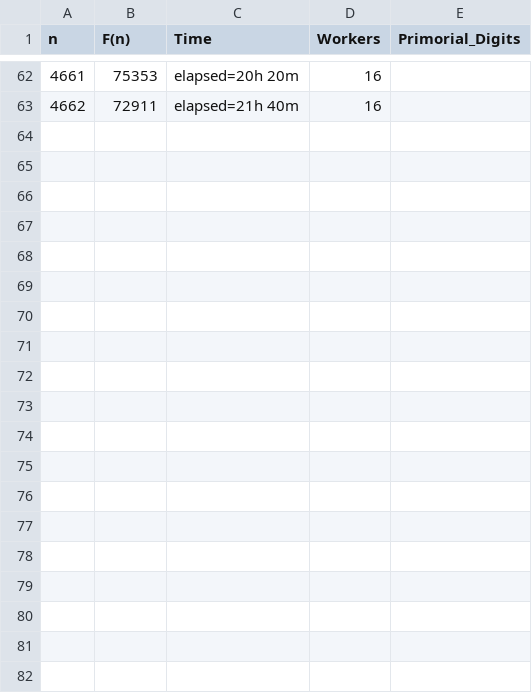
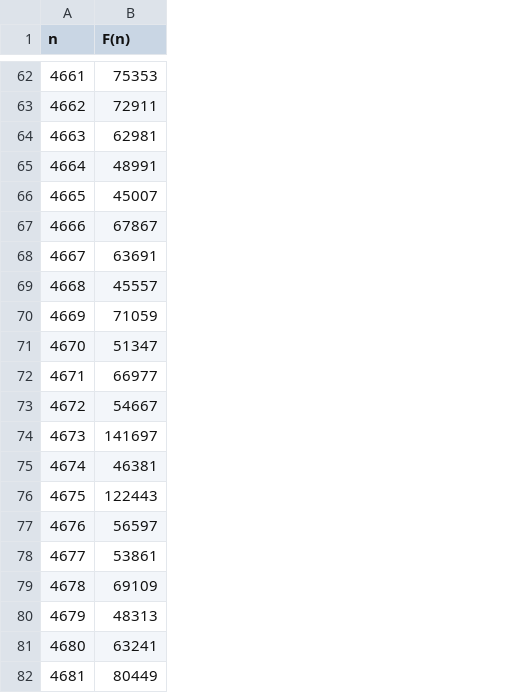
Before and after one commit to mitselek/fortunate-primes, a CSV file: results/fortunate_4601-5000_data.csv, drawn as a sheet; only a part is shown, gaps mark what is left out; removed rows and columns are numbered as before the commit, all else as after; the diff covers the shown part only; the diff names each change by its address in the sheet, - before the commit and + after, or states it on an @@ line.

Commit message:
Refactor fortunate primes data: remove timing and worker details for cleaner output

```diff
--- a/results/fortunate_4601-5000_data.csv
+++ b/results/fortunate_4601-5000_data.csv
-column C (Time), rows 62-63: elapsed=20h 20m | elapsed=21h 40m
-column D (Workers), rows 62-63: 16 | 16
-column E (Primorial_Digits), empty
+row 64: 4663 | 62981
+row 65: 4664 | 48991
+row 66: 4665 | 45007
+row 67: 4666 | 67867
+row 68: 4667 | 63691
+row 69: 4668 | 45557
+row 70: 4669 | 71059
+row 71: 4670 | 51347
+row 72: 4671 | 66977
+row 73: 4672 | 54667
+row 74: 4673 | 141697
+row 75: 4674 | 46381
+row 76: 4675 | 122443
+row 77: 4676 | 56597
+row 78: 4677 | 53861
+row 79: 4678 | 69109
+row 80: 4679 | 48313
+row 81: 4680 | 63241
+row 82: 4681 | 80449
```
Also changed, not shown: 10 added rows elsewhere in this file.
